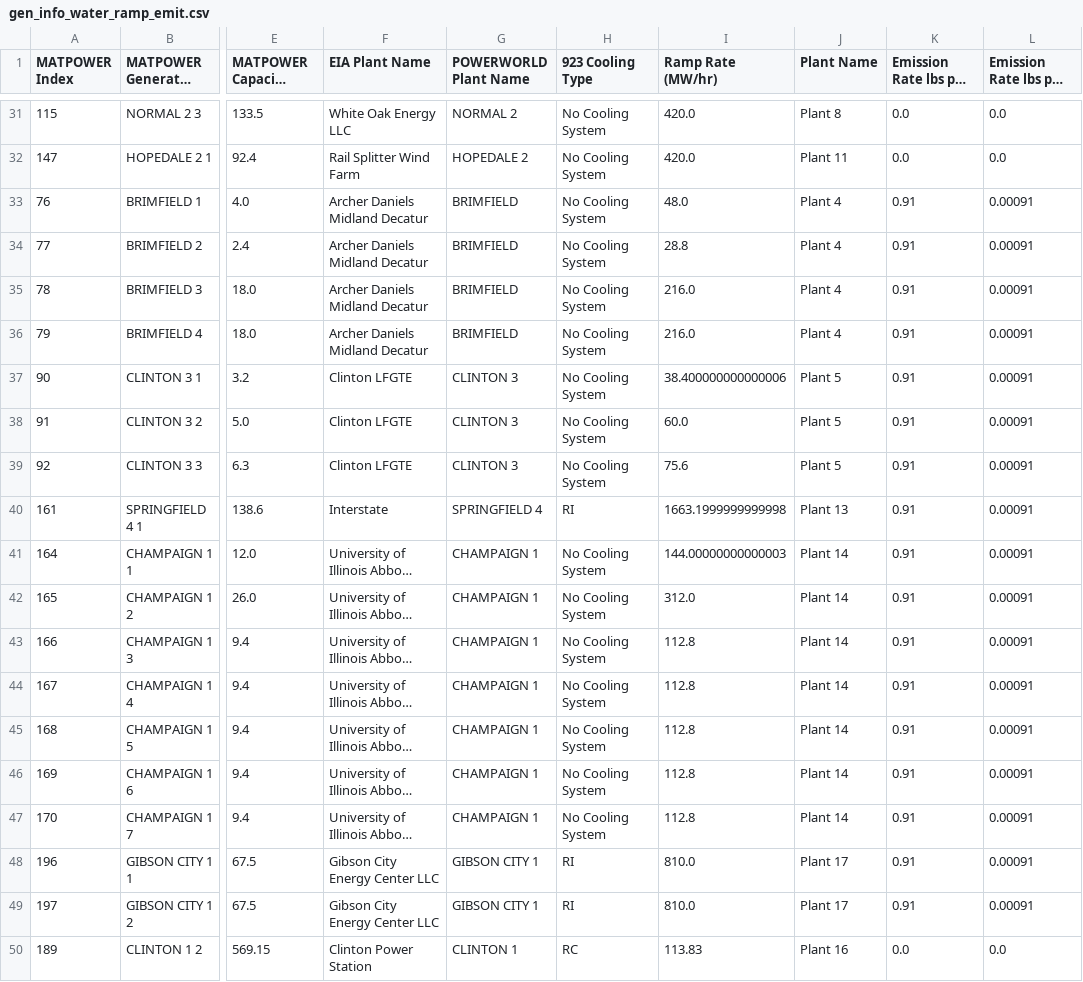
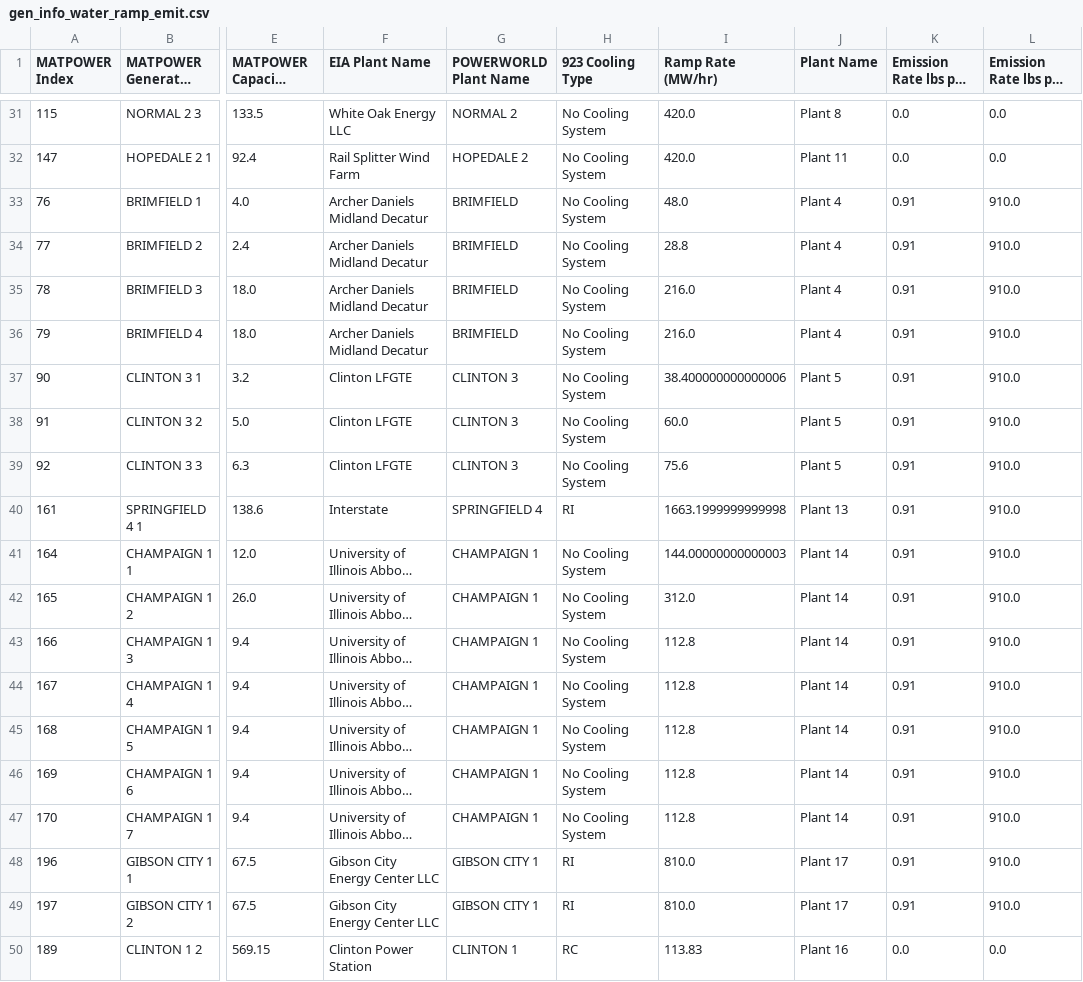
Before and after one commit to kravitsjacob/mocot, a CSV file: io/outputs/synthetic_grid/gen_info_water_ramp_emit.csv, drawn as a sheet; only a part is shown, gaps mark what is left out; long unchanged cells end in …; the diff covers the shown part only; the diff names each change by its address in the sheet, - before the commit and + after, or states it on an @@ line.

```diff
--- a/io/outputs/synthetic_grid/gen_info_water_ramp_emit.csv
+++ b/io/outputs/synthetic_grid/gen_info_water_ramp_emit.csv
-L33:L49 (Emission Rate lbs per MWh): 0.00091
+L33:L49 (Emission Rate lbs per MWh): 910.0
```
Also changed, not shown: 25 edited cells elsewhere in this file, io/outputs/synthetic_grid/gen_info_main.csv, io/outputs/synthetic_grid/gen_info_water_ramp_emit_waterlim.csv, 1 other file.
